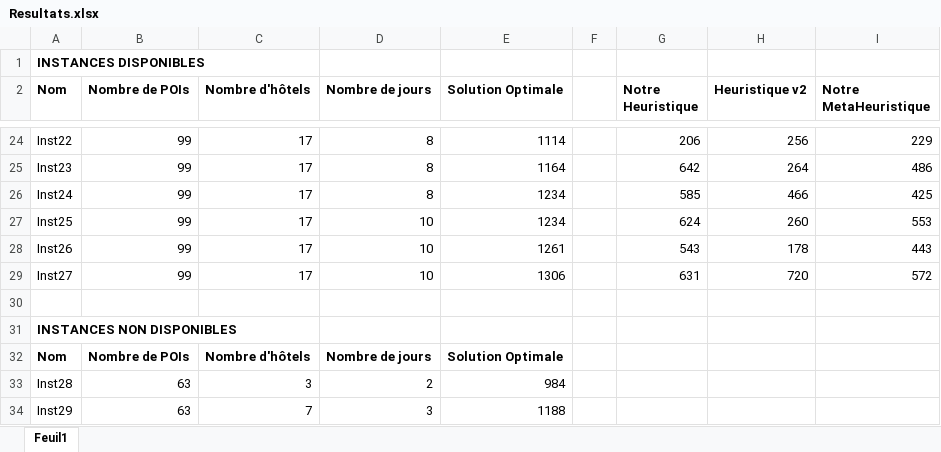
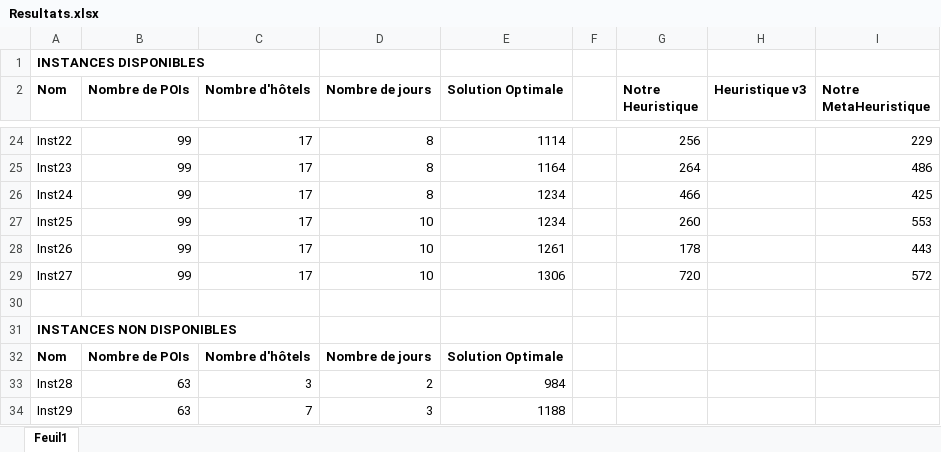
Before and after one commit to ChakSem/Optimistion-Discrete, an Excel workbook: Code Opti Tournees Touristiques + Donnees-20240315/Resultats.xlsx, sheet Feuil1, drawn as a sheet; only a part is shown, gaps mark what is left out; values as stored, in another font and other column widths than the file's, no borders; the diff covers the shown part only; the diff names each change by its address in the sheet, - before the commit and + after, or states it on an @@ line.

Commit message:
Heuristique mise en forme

```diff
--- a/Code Opti Tournees Touristiques + Donnees-20240315/Resultats.xlsx (sheet Feuil1)
+++ b/Code Opti Tournees Touristiques + Donnees-20240315/Resultats.xlsx (sheet Feuil1)
-H2: Heuristique v2
+H2: Heuristique v3
-G24 (Notre Heuristique): 206
+G24 (Notre Heuristique): 256
-H24 (Heuristique v3): 256
+H24 (Heuristique v3): (empty)
-G25 (Notre Heuristique): 642
+G25 (Notre Heuristique): 264
-H25 (Heuristique v3): 264
+H25 (Heuristique v3): (empty)
-G26 (Notre Heuristique): 585
+G26 (Notre Heuristique): 466
-H26 (Heuristique v3): 466
+H26 (Heuristique v3): (empty)
-G27 (Notre Heuristique): 624
+G27 (Notre Heuristique): 260
-H27 (Heuristique v3): 260
+H27 (Heuristique v3): (empty)
-G28 (Notre Heuristique): 543
+G28 (Notre Heuristique): 178
-H28 (Heuristique v3): 178
+H28 (Heuristique v3): (empty)
-G29 (Notre Heuristique): 631
+G29 (Notre Heuristique): 720
-H29 (Heuristique v3): 720
+H29 (Heuristique v3): (empty)
```
Also changed, not shown: 32 edited cells elsewhere in this sheet, 8 other files.
